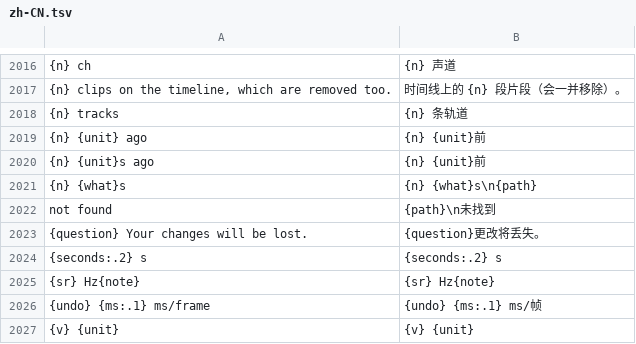
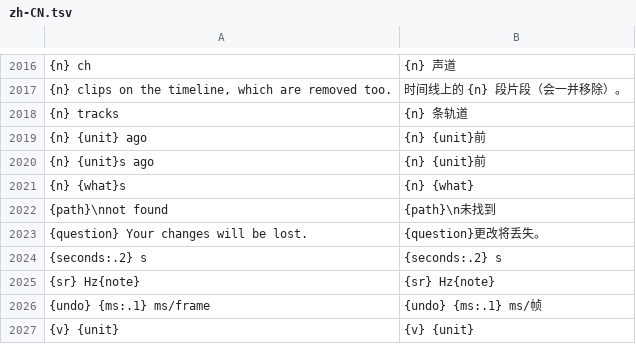
Before and after one commit to ootools/otools-soundcraft, a TSV file: shell/i18n/zh-CN.tsv, drawn as a sheet; only a part is shown, gaps mark what is left out; the diff names each change by its address in the sheet, - before the commit and + after, or states it on an @@ line.

```diff
--- a/shell/i18n/zh-CN.tsv
+++ b/shell/i18n/zh-CN.tsv
-B2021: {n} {what}s\n{path}
+B2021: {n} {what}
-A2022: not found
+A2022: {path}\nnot found
```
Also changed, not shown: 5 other files.
